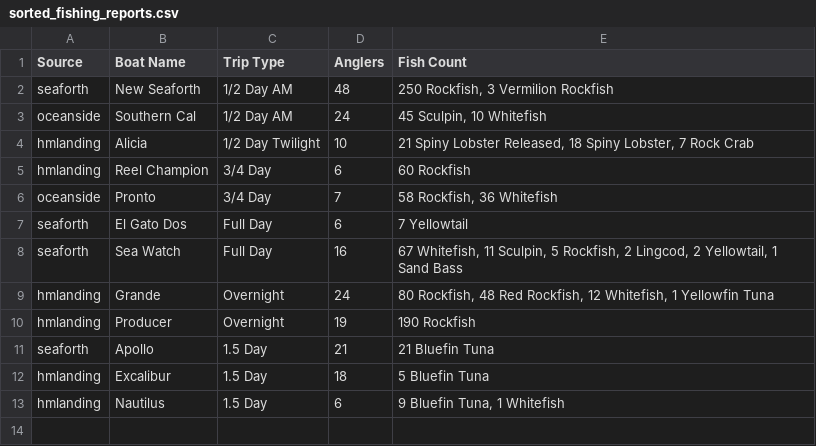
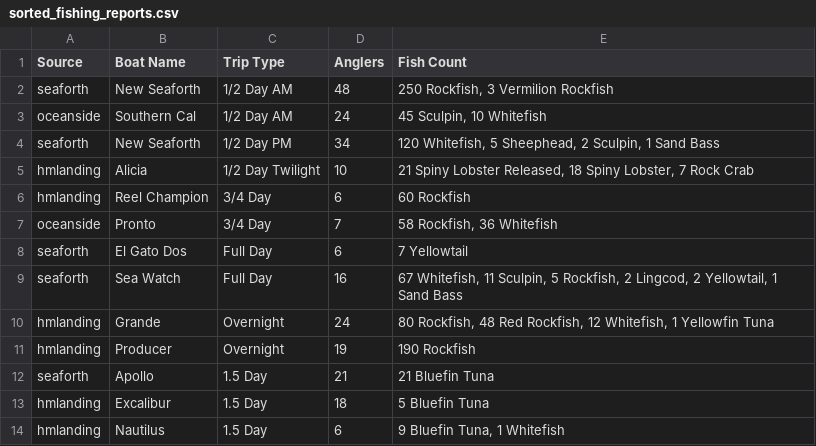
Before and after one commit to hdehaini/Fishing_Reports, a CSV file: database/sorted_fishing_reports.csv, drawn as a sheet; the diff names each change by its address in the sheet, - before the commit and + after, or states it on an @@ line.

```diff
--- a/database/sorted_fishing_reports.csv
+++ b/database/sorted_fishing_reports.csv
+row 4: seaforth | New Seaforth | 1/2 Day PM | 34 | 120 Whitefish, 5 Sheephead, 2 Sculpin, 1 Sand Bass
```
Also changed, not shown: 1 other file.
